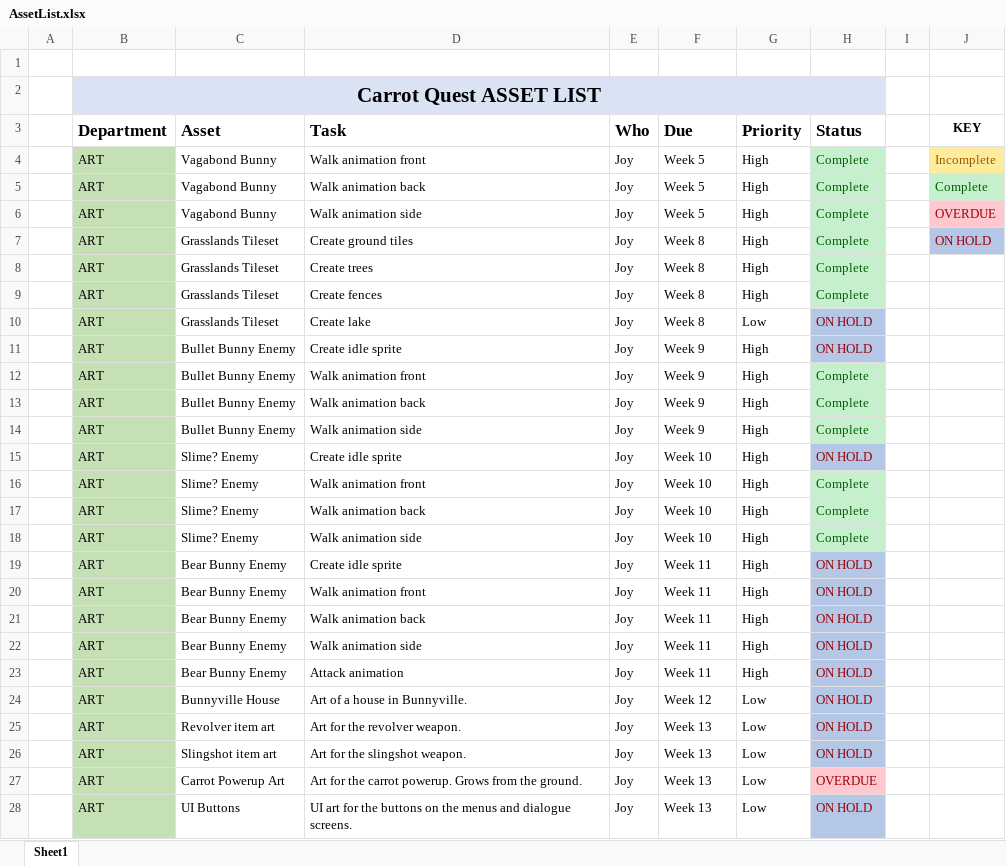
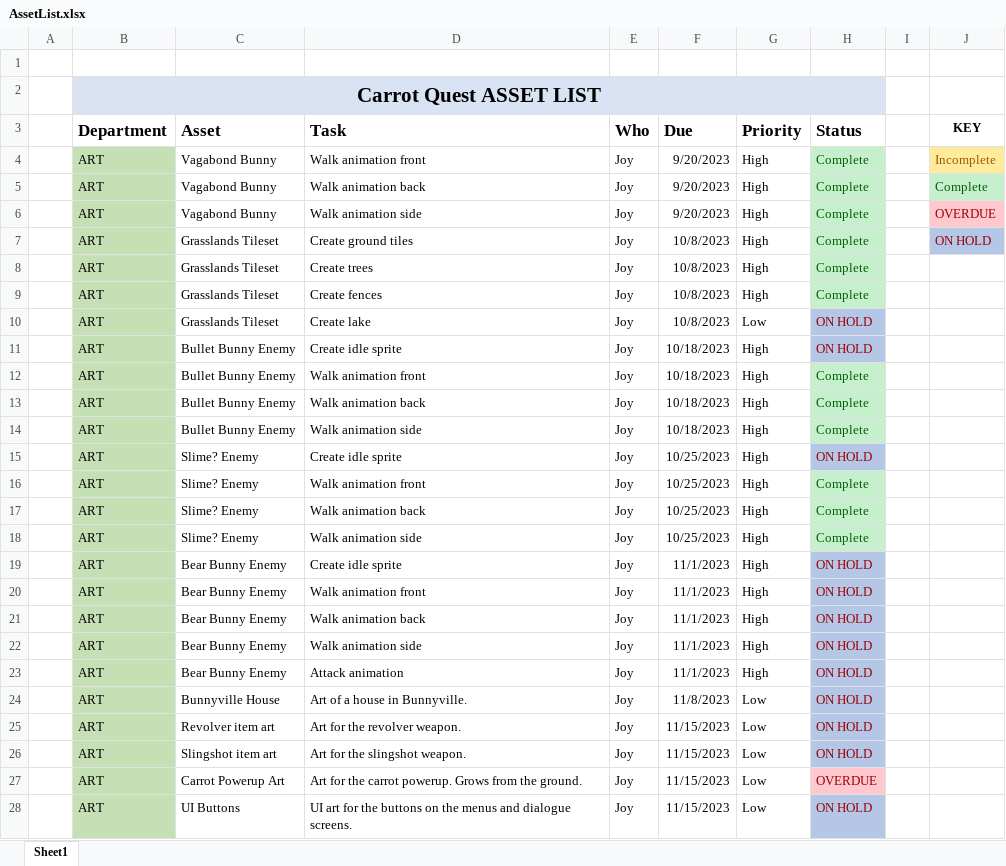
Before and after one commit to SkullNightMegaFan/DarkRoot, an Excel workbook: Documentation/AssetList.xlsx, sheet Sheet1, drawn as a sheet; only a part is shown; values as stored, in another font and other column widths than the file's, no borders; table styles not drawn; the diff covers the shown part only; the diff names each change by its address in the sheet, - before the commit and + after, or states it on an @@ line.

Commit message:
Updated Assest List
Just switched out the due dates for actual dates instead of general week 6, or week 12.

```diff
--- a/Documentation/AssetList.xlsx (sheet Sheet1)
+++ b/Documentation/AssetList.xlsx (sheet Sheet1)
-F4:F6 (Due): Week 5
+F4:F6 (Due): 9/20/2023
-F7:F10 (Due): Week 8
+F7:F10 (Due): 10/8/2023
-F11:F14 (Due): Week 9
+F11:F14 (Due): 10/18/2023
-F15:F18 (Due): Week 10
+F15:F18 (Due): 10/25/2023
-F19:F23 (Due): Week 11
+F19:F23 (Due): 11/1/2023
-F24 (Due): Week 12
+F24 (Due): 11/8/2023
-F25:F28 (Due): Week 13
+F25:F28 (Due): 11/15/2023
```
Also changed, not shown: 52 edited cells and cell formats elsewhere in this sheet.
